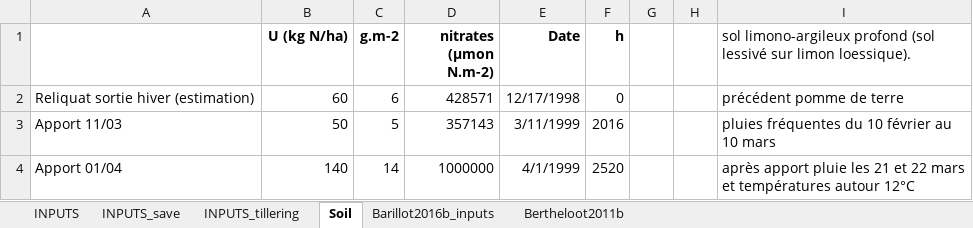
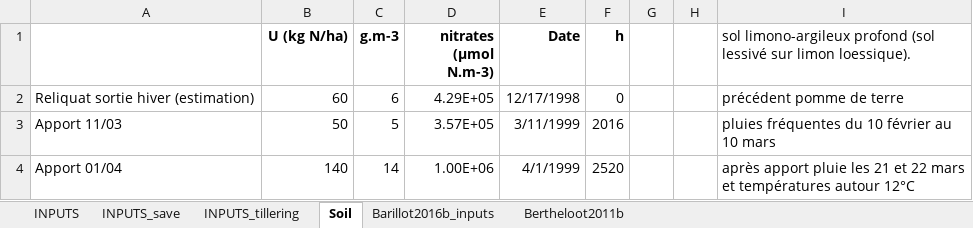
Before and after one commit to openalea/WheatFspm, an Excel workbook: example/Vegetative_stages/inputs/Generate_inputs.xlsx, sheet Soil, drawn as a sheet; values as stored, in another font and other column widths than the file's, no borders; the diff names each change by its address in the sheet, - before the commit and + after, or states it on an @@ line.

Commit message:
- Merge axes and SAM inputs/outputs

```diff
--- a/example/Vegetative_stages/inputs/Generate_inputs.xlsx (sheet Soil)
+++ b/example/Vegetative_stages/inputs/Generate_inputs.xlsx (sheet Soil)
-C1: g.m-2
+C1: g.m-3
-D1: nitrates (µmon N.m-2)
+D1: nitrates (µmol N.m-3)
-D2 (nitrates (µmol N.m-3)): 428571
+D2 (nitrates (µmol N.m-3)): 4.29E+05
-D3 (nitrates (µmol N.m-3)): 357143
+D3 (nitrates (µmol N.m-3)): 3.57E+05
-D4 (nitrates (µmol N.m-3)): 1000000
+D4 (nitrates (µmol N.m-3)): 1.00E+06
```
Also changed, not shown: 32 other files.
